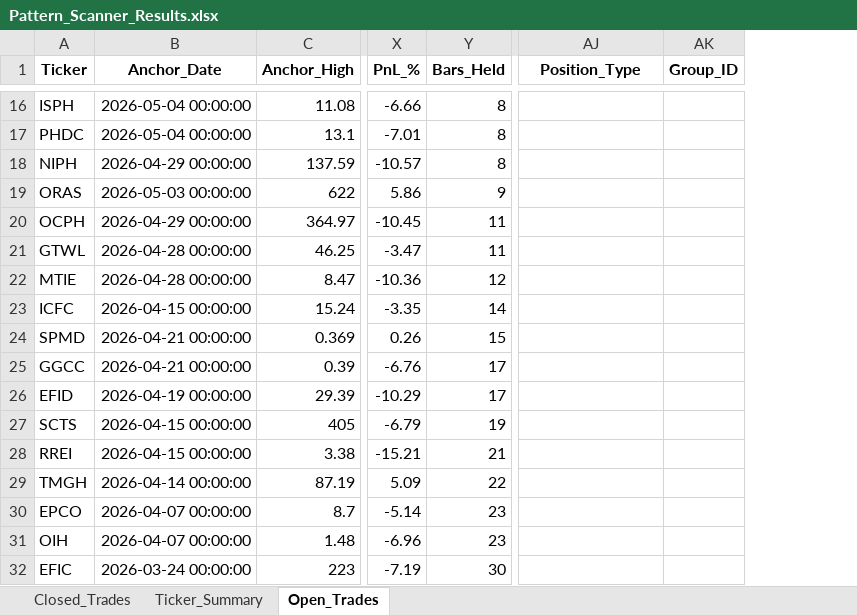
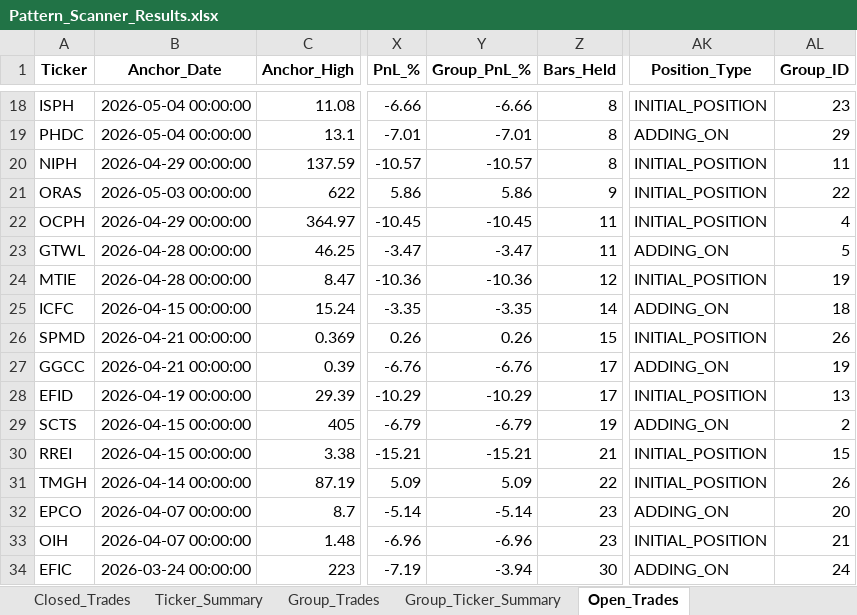
Before and after one commit to vancedmazen-art/stock_dashboard, an Excel workbook: Pattern_Scanner_Results.xlsx, sheet Open_Trades, drawn as a sheet; only a part is shown, gaps mark what is left out; values as stored, in another font and other column widths than the file's, no borders; addresses are those after the commit; the diff covers the shown part only; the diff names each change by its address in the sheet, - before the commit and + after, or states it on an @@ line.

```diff
--- a/Pattern_Scanner_Results.xlsx (sheet Open_Trades)
+++ b/Pattern_Scanner_Results.xlsx (sheet Open_Trades)
+sheet tab: Group_Trades
+sheet tab: Group_Ticker_Summary
+column Y (Group_PnL_%), rows 18-34: -6.66 | -7.01 | -10.57 | 5.86 | -10.45 | -3.47 | -10.36 | -3.35 | 0.26 | -6.76 | -10.29 | -6.79 | -15.21 | 5.09 | -5.14 | -6.96 | -3.94
-AK18 (Position_Type): (empty)
+AK18 (Position_Type): INITIAL_POSITION
-AL18 (Group_ID): (empty)
+AL18 (Group_ID): 23
-AK19 (Position_Type): (empty)
+AK19 (Position_Type): ADDING_ON
-AL19 (Group_ID): (empty)
+AL19 (Group_ID): 29
-AK20:AK22 (Position_Type): (empty)
+AK20:AK22 (Position_Type): INITIAL_POSITION
-AL20 (Group_ID): (empty)
+AL20 (Group_ID): 11
-AL21 (Group_ID): (empty)
+AL21 (Group_ID): 22
-AL22 (Group_ID): (empty)
+AL22 (Group_ID): 4
-AK23 (Position_Type): (empty)
+AK23 (Position_Type): ADDING_ON
-AL23 (Group_ID): (empty)
+AL23 (Group_ID): 5
-AK24 (Position_Type): (empty)
+AK24 (Position_Type): INITIAL_POSITION
-AL24 (Group_ID): (empty)
+AL24 (Group_ID): 19
-AK25 (Position_Type): (empty)
+AK25 (Position_Type): ADDING_ON
-AL25 (Group_ID): (empty)
+AL25 (Group_ID): 18
-AK26 (Position_Type): (empty)
+AK26 (Position_Type): INITIAL_POSITION
-AL26 (Group_ID): (empty)
+AL26 (Group_ID): 26
-AK27 (Position_Type): (empty)
+AK27 (Position_Type): ADDING_ON
-AL27 (Group_ID): (empty)
+AL27 (Group_ID): 19
-AK28 (Position_Type): (empty)
+AK28 (Position_Type): INITIAL_POSITION
-AL28 (Group_ID): (empty)
+AL28 (Group_ID): 13
-AK29 (Position_Type): (empty)
+AK29 (Position_Type): ADDING_ON
-AL29 (Group_ID): (empty)
+AL29 (Group_ID): 2
-AK30:AK31 (Position_Type): (empty)
+AK30:AK31 (Position_Type): INITIAL_POSITION
-AL30 (Group_ID): (empty)
+AL30 (Group_ID): 15
-AL31 (Group_ID): (empty)
+AL31 (Group_ID): 26
-AK32 (Position_Type): (empty)
+AK32 (Position_Type): ADDING_ON
-AL32 (Group_ID): (empty)
+AL32 (Group_ID): 20
-AK33 (Position_Type): (empty)
+AK33 (Position_Type): INITIAL_POSITION
-AL33 (Group_ID): (empty)
+AL33 (Group_ID): 21
-AK34 (Position_Type): (empty)
+AK34 (Position_Type): ADDING_ON
-AL34 (Group_ID): (empty)
+AL34 (Group_ID): 24
```
Also changed, not shown: 7 added rows, 6 removed rows and 42 edited cells elsewhere in this sheet, sheet Closed_Trades, sheet Ticker_Summary.
